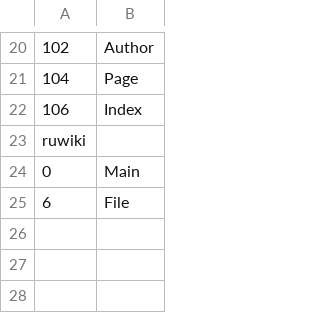
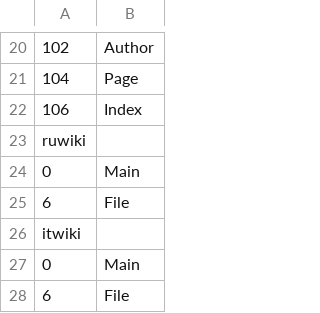
Before and after one commit to bamyers99/MWDumpTemplateParser, a TSV file: src/Namespaces.tsv, drawn as a sheet; only a part is shown, gaps mark what is left out; the diff names each change by its address in the sheet, - before the commit and + after, or states it on an @@ line.

```diff
--- a/src/Namespaces.tsv
+++ b/src/Namespaces.tsv
+row 26: itwiki
+row 27: 0 | Main
+row 28: 6 | File
```
Also changed, not shown: src/ExcludeTemplates.tsv.
